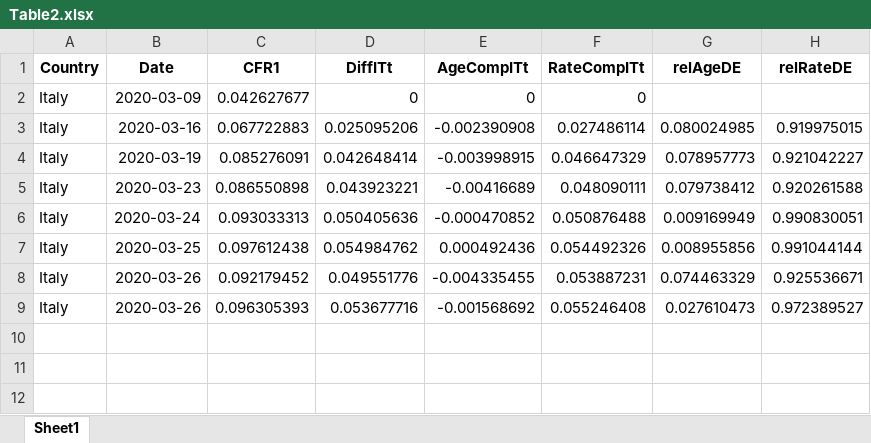
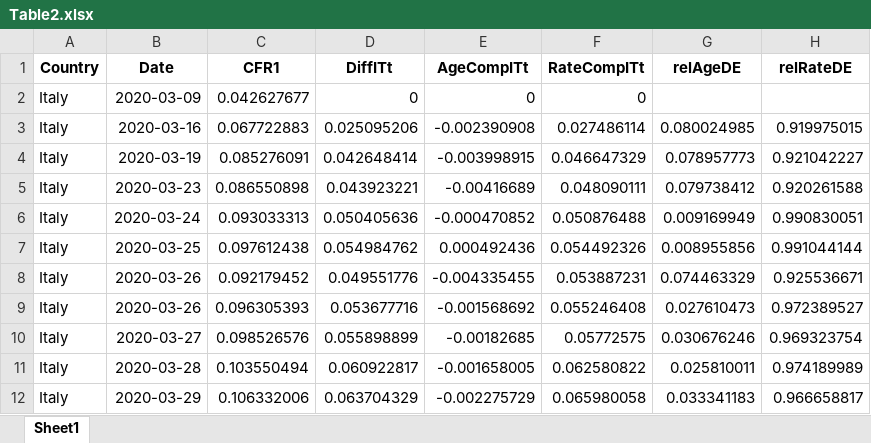
Before and after one commit to timriffe/covid_demog, an Excel workbook: Output/Table2.xlsx, sheet Sheet1, drawn as a sheet; values as stored, in another font and other column widths than the file's, no borders; the diff names each change by its address in the sheet, - before the commit and + after, or states it on an @@ line.

Commit message:
Minor edit: Exporting tables for appendix

```diff
--- a/Output/Table2.xlsx (sheet Sheet1)
+++ b/Output/Table2.xlsx (sheet Sheet1)
+row 10: Italy | 2020-03-27 | 0.098526576 | 0.055898899 | -0.00182685 | 0.05772575 | 0.030676246 | 0.969323754
+row 11: Italy | 2020-03-28 | 0.103550494 | 0.060922817 | -0.001658005 | 0.062580822 | 0.025810011 | 0.974189989
+row 12: Italy | 2020-03-29 | 0.106332006 | 0.063704329 | -0.002275729 | 0.065980058 | 0.033341183 | 0.966658817
```
Also changed, not shown: Output/Table1.xlsx, 3 other files.
